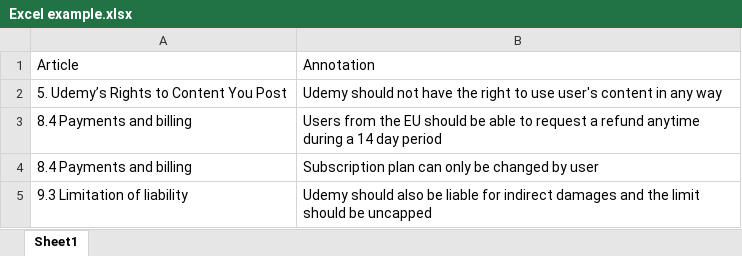
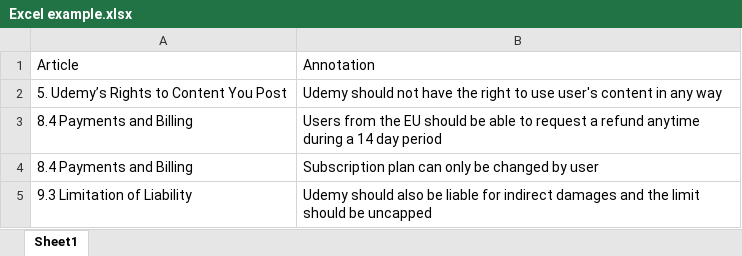
Before and after one commit to AndrewNeskoromnyi/LegalContractAssistant, an Excel workbook: Documents/Excel example.xlsx, sheet Sheet1, drawn as a sheet; values as stored, in another font and other column widths than the file's, no borders; the diff names each change by its address in the sheet, - before the commit and + after, or states it on an @@ line.

```diff
--- a/Documents/Excel example.xlsx (sheet Sheet1)
+++ b/Documents/Excel example.xlsx (sheet Sheet1)
-A3:A4: 8.4 Payments and billing
+A3:A4: 8.4 Payments and Billing
-A5: 9.3 Limitation of liability
+A5: 9.3 Limitation of Liability
```
Also changed, not shown: Documents/Excel example - Copy.xlsx, 45 other files.
